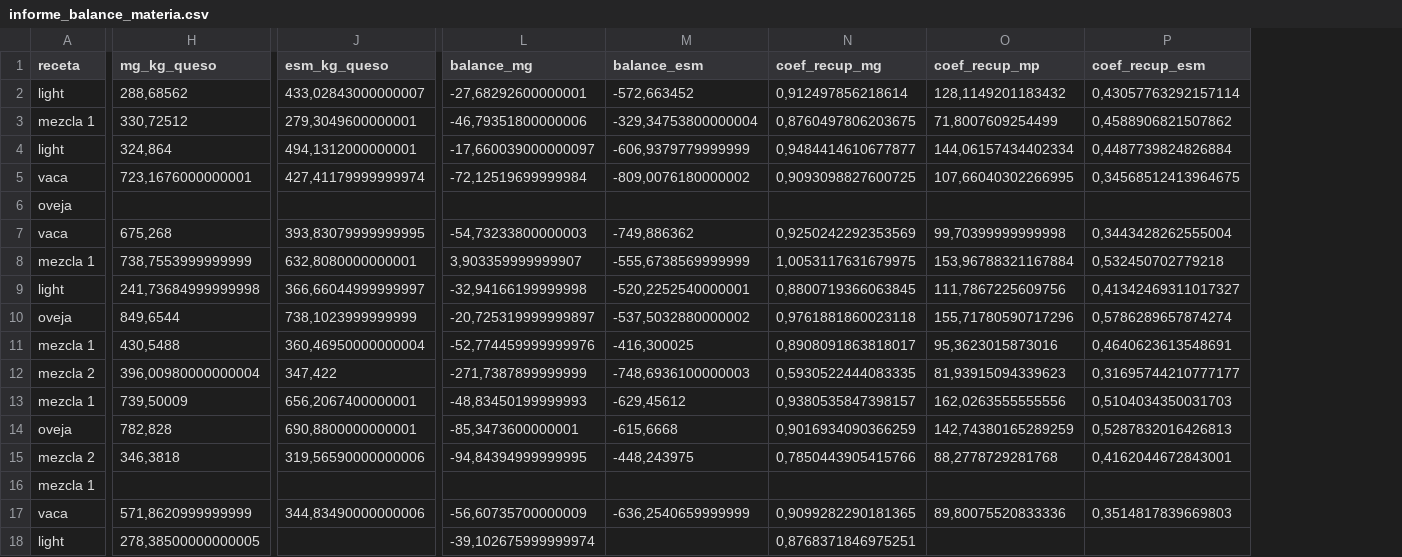
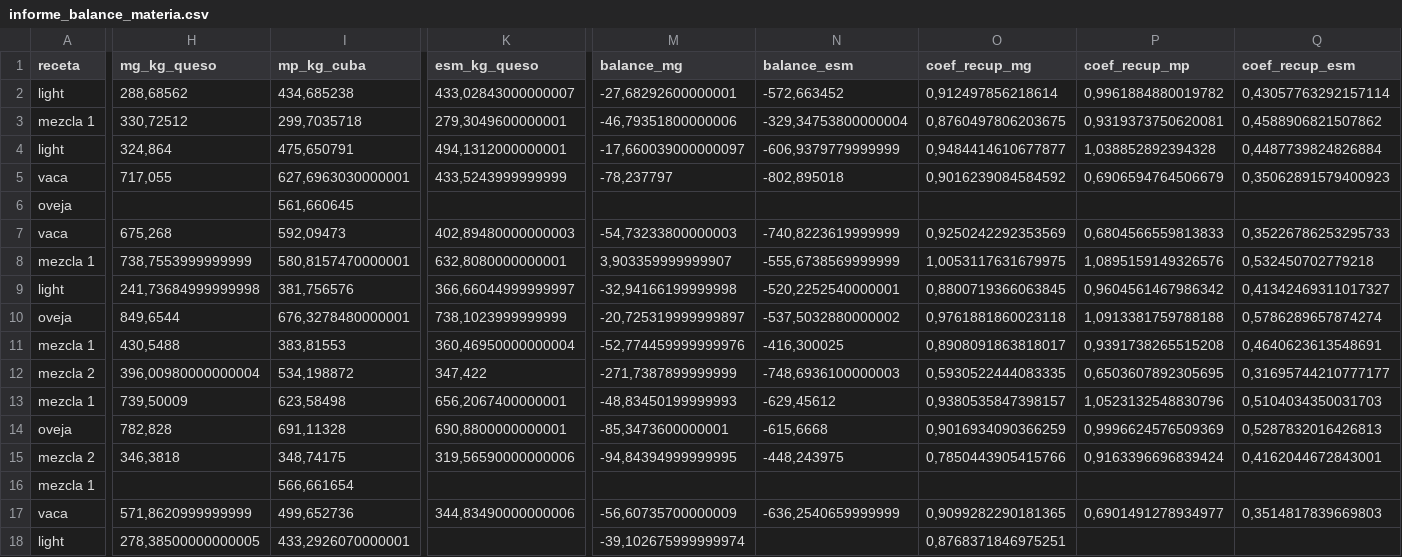
Before and after one commit to juanriera/master-queseria, a CSV file: datos/informe_balance_materia.csv, drawn as a sheet; only a part is shown, gaps mark what is left out; addresses are those after the commit; the diff covers the shown part only; the diff names each change by its address in the sheet, - before the commit and + after, or states it on an @@ line.

Commit message:
update csv queso

```diff
--- a/datos/informe_balance_materia.csv
+++ b/datos/informe_balance_materia.csv
+column I (mp_kg_cuba), rows 2-18: 434,685238 | 299,7035718 | 475,650791 | 627,6963030000001 | 561,660645 | 592,09473 | 580,8157470000001 | 381,756576 | 676,3278480000001 | 383,81553 | 534,198872 | 623,58498 | 691,11328 | 348,74175 | 566,661654 | 499,652736 | 433,2926070000001
-P2 (coef_recup_mp): 128,1149201183432
+P2 (coef_recup_mp): 0,9961884880019782
-P3 (coef_recup_mp): 71,8007609254499
+P3 (coef_recup_mp): 0,9319373750620081
-P4 (coef_recup_mp): 144,06157434402334
+P4 (coef_recup_mp): 1,038852892394328
-H5 (mg_kg_queso): 723,1676000000001
+H5 (mg_kg_queso): 717,055
-K5 (esm_kg_queso): 427,41179999999974
+K5 (esm_kg_queso): 433,5243999999999
-M5 (balance_mg): -72,12519699999984
+M5 (balance_mg): -78,237797
-N5 (balance_esm): -809,0076180000002
+N5 (balance_esm): -802,895018
-O5 (coef_recup_mg): 0,9093098827600725
+O5 (coef_recup_mg): 0,9016239084584592
-P5 (coef_recup_mp): 107,66040302266995
+P5 (coef_recup_mp): 0,6906594764506679
-Q5 (coef_recup_esm): 0,34568512413964675
+Q5 (coef_recup_esm): 0,35062891579400923
-K7 (esm_kg_queso): 393,83079999999995
+K7 (esm_kg_queso): 402,89480000000003
-N7 (balance_esm): -749,886362
+N7 (balance_esm): -740,8223619999999
-P7 (coef_recup_mp): 99,70399999999998
+P7 (coef_recup_mp): 0,6804566559813833
-Q7 (coef_recup_esm): 0,3443428262555004
+Q7 (coef_recup_esm): 0,35226786253295733
-P8 (coef_recup_mp): 153,96788321167884
+P8 (coef_recup_mp): 1,0895159149326576
-P9 (coef_recup_mp): 111,7867225609756
+P9 (coef_recup_mp): 0,9604561467986342
-P10 (coef_recup_mp): 155,71780590717296
+P10 (coef_recup_mp): 1,0913381759788188
-P11 (coef_recup_mp): 95,3623015873016
+P11 (coef_recup_mp): 0,9391738265515208
-P12 (coef_recup_mp): 81,93915094339623
+P12 (coef_recup_mp): 0,6503607892305695
-P13 (coef_recup_mp): 162,0263555555556
+P13 (coef_recup_mp): 1,0523132548830796
-P14 (coef_recup_mp): 142,74380165289259
+P14 (coef_recup_mp): 0,9996624576509369
-P15 (coef_recup_mp): 88,2778729281768
+P15 (coef_recup_mp): 0,9163396696839424
-P17 (coef_recup_mp): 89,80075520833336
+P17 (coef_recup_mp): 0,6901491278934977
```
Also changed, not shown: 36 edited cells elsewhere in this file, datos/fab_queso_bm_limpio.csv.
